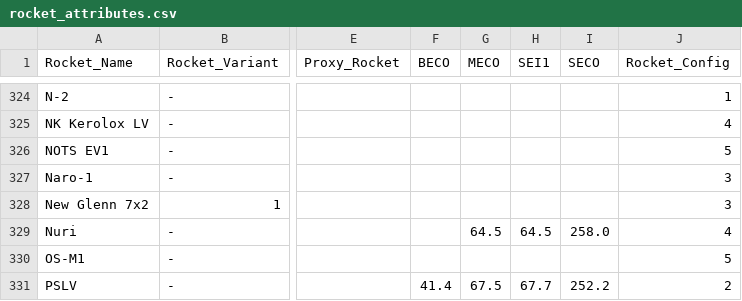
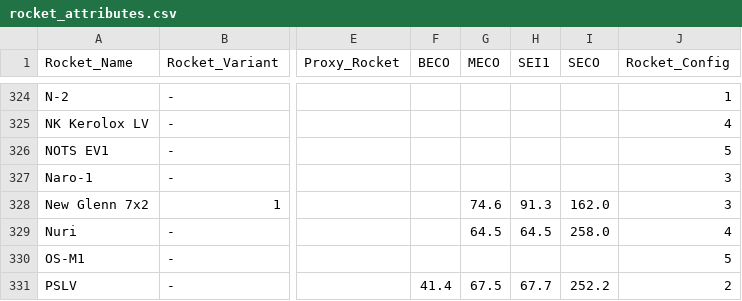
Before and after one commit to cbarker211/Emissions_API, a CSV file: databases/rocket_attributes.csv, drawn as a sheet; only a part is shown, gaps mark what is left out; the diff names each change by its address in the sheet, - before the commit and + after, or states it on an @@ line.

```diff
--- a/databases/rocket_attributes.csv
+++ b/databases/rocket_attributes.csv
-G328 (MECO): (empty)
+G328 (MECO): 74.6
-H328 (SEI1): (empty)
+H328 (SEI1): 91.3
-I328 (SECO): (empty)
+I328 (SECO): 162.0
```
Also changed, not shown: input_files/launch_event_altitudes.csv, out_files/2020/emis_stats_2025_3_2x25_72.csv, 5 other files.
